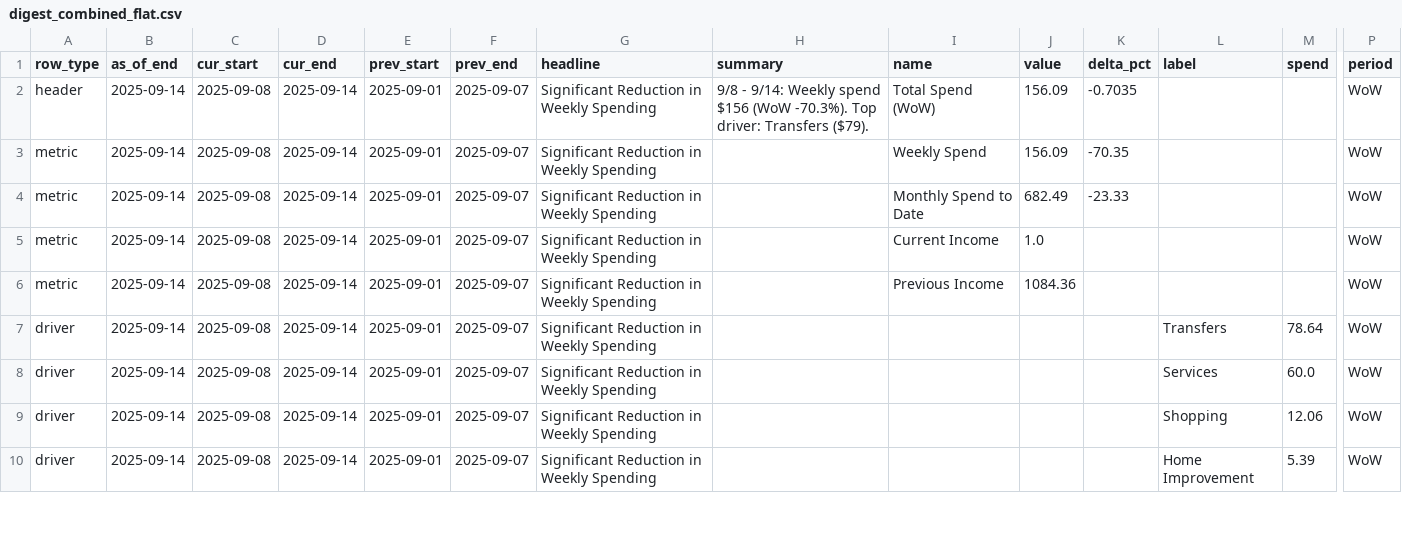
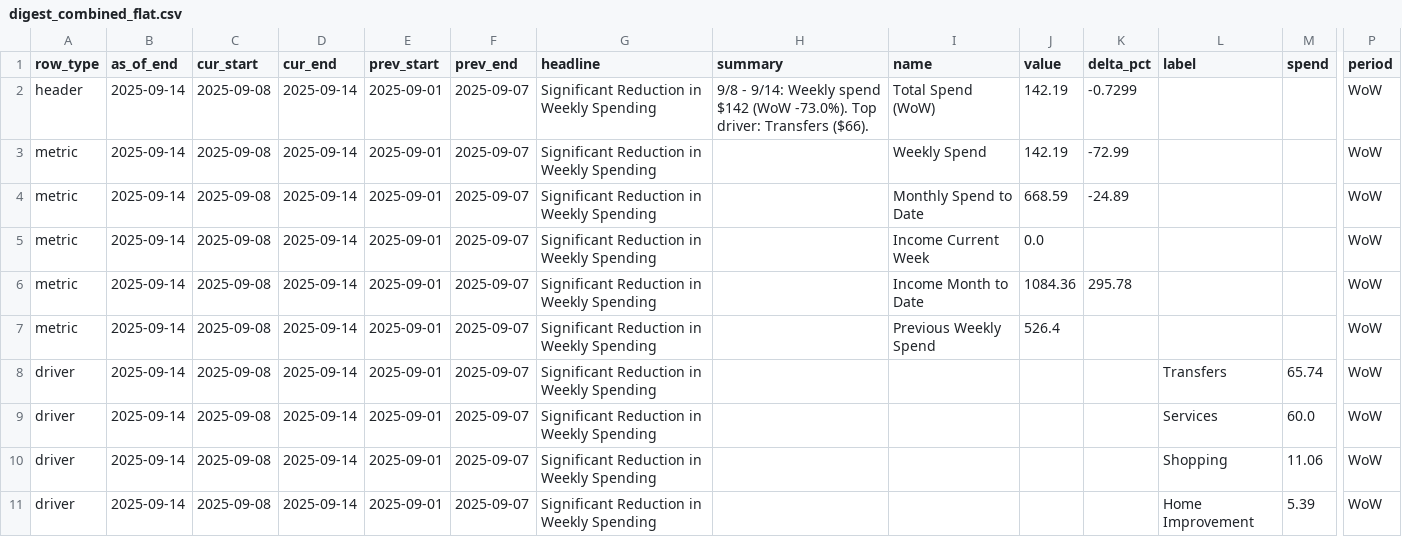
Before and after one commit to KoiseU/spending-dashboard, a CSV file: data/processed/insights/digest_combined_flat.csv, drawn as a sheet; only a part is shown, gaps mark what is left out; addresses are those after the commit; rows hold the shown columns only; the diff covers the shown part only; the diff names each change by its address in the sheet, - before the commit and + after, or states it on an @@ line.

```diff
--- a/data/processed/insights/digest_combined_flat.csv
+++ b/data/processed/insights/digest_combined_flat.csv
-H2 (summary): …Weekly spend $156 (WoW -70.3%). Top driver: Transfers ($79).
+H2 (summary): …Weekly spend $142 (WoW -73.0%). Top driver: Transfers ($66).
-J2:J3 (value): 156.09
+J2:J3 (value): 142.19
-K2 (delta_pct): -0.7035
+K2 (delta_pct): -0.7299
-K3 (delta_pct): -70.35
+K3 (delta_pct): -72.99
-J4 (value): 682.49
+J4 (value): 668.59
-K4 (delta_pct): -23.33
+K4 (delta_pct): -24.89
-I5 (name): Current Income
+I5 (name): Income Current Week
-J5 (value): 1.0
+J5 (value): 0.0
-I6 (name): Previous Income
+I6 (name): Income Month to Date
-K6 (delta_pct): (empty)
+K6 (delta_pct): 295.78
+row 7: metric | 2025-09-14 | 2025-09-08 | 2025-09-14 | 2025-09-01 | 2025-09-07 | Significant Reduction in Weekly Spending |  | Previous Weekly Spend | 526.4 |  |  |  | WoW
-M8 (spend): 78.64
+M8 (spend): 65.74
-M10 (spend): 12.06
+M10 (spend): 11.06
```
Also changed, not shown: 20 edited cells elsewhere in this file, data/processed/insights/digest_latest_flat.csv, data/processed/insights/digest_mom_flat.csv, 14 other files.
